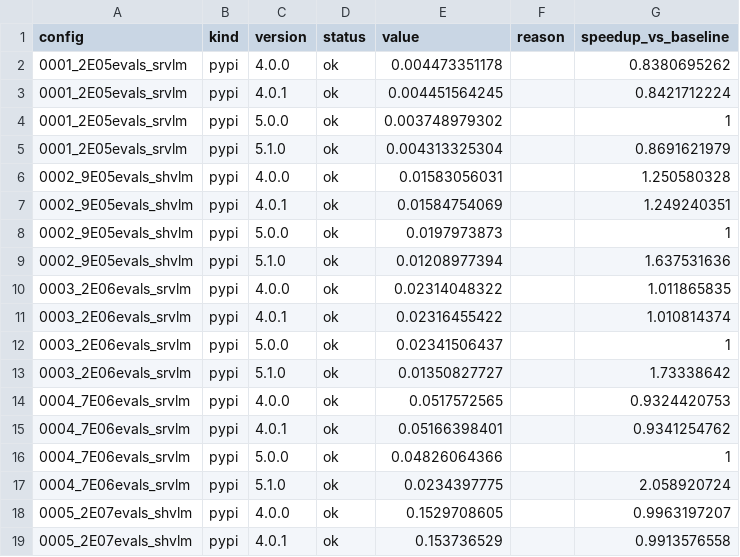
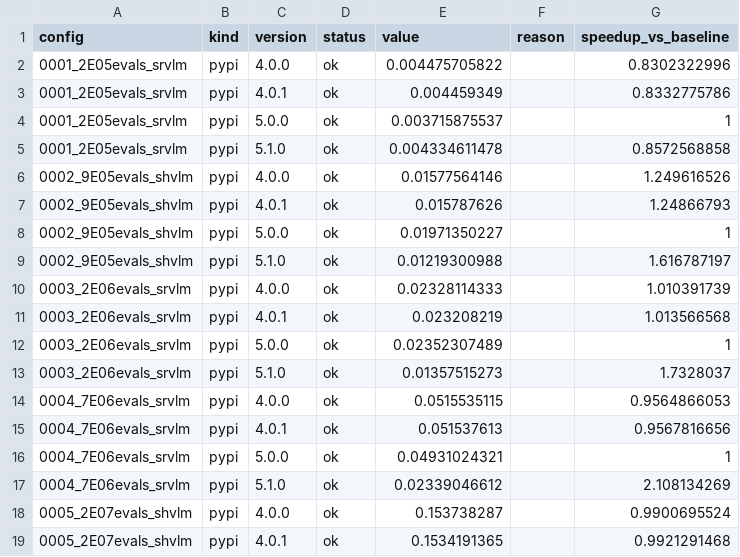
Before and after one commit to camUrban/PteraSoftware, a CSV file: docs/_static/benchmarks/solver_run_time.csv, drawn as a sheet; only a part is shown; the diff covers the shown part only.

```diff
--- a/docs/_static/benchmarks/solver_run_time.csv
+++ b/docs/_static/benchmarks/solver_run_time.csv
@@ -1,19 +1,19 @@
 config,kind,version,status,value,reason,speedup_vs_baseline
-0001_2E05evals_srvlm,pypi,4.0.0,ok,0.004473351178,,0.8380695262
-0001_2E05evals_srvlm,pypi,4.0.1,ok,0.004451564245,,0.8421712224
-0001_2E05evals_srvlm,pypi,5.0.0,ok,0.003748979302,,1
-0001_2E05evals_srvlm,pypi,5.1.0,ok,0.004313325304,,0.8691621979
-0002_9E05evals_shvlm,pypi,4.0.0,ok,0.01583056031,,1.250580328
-0002_9E05evals_shvlm,pypi,4.0.1,ok,0.01584754069,,1.249240351
-0002_9E05evals_shvlm,pypi,5.0.0,ok,0.0197973873,,1
-0002_9E05evals_shvlm,pypi,5.1.0,ok,0.01208977394,,1.637531636
-0003_2E06evals_srvlm,pypi,4.0.0,ok,0.02314048322,,1.011865835
-0003_2E06evals_srvlm,pypi,4.0.1,ok,0.02316455422,,1.010814374
-0003_2E06evals_srvlm,pypi,5.0.0,ok,0.02341506437,,1
-0003_2E06evals_srvlm,pypi,5.1.0,ok,0.01350827727,,1.73338642
-0004_7E06evals_srvlm,pypi,4.0.0,ok,0.0517572565,,0.9324420753
-0004_7E06evals_srvlm,pypi,4.0.1,ok,0.05166398401,,0.9341254762
-0004_7E06evals_srvlm,pypi,5.0.0,ok,0.04826064366,,1
-0004_7E06evals_srvlm,pypi,5.1.0,ok,0.0234397775,,2.058920724
-0005_2E07evals_shvlm,pypi,4.0.0,ok,0.1529708605,,0.9963197207
-0005_2E07evals_shvlm,pypi,4.0.1,ok,0.153736529,,0.9913576558
+0001_2E05evals_srvlm,pypi,4.0.0,ok,0.004475705822,,0.8302322996
+0001_2E05evals_srvlm,pypi,4.0.1,ok,0.004459349,,0.8332775786
+0001_2E05evals_srvlm,pypi,5.0.0,ok,0.003715875537,,1
+0001_2E05evals_srvlm,pypi,5.1.0,ok,0.004334611478,,0.8572568858
+0002_9E05evals_shvlm,pypi,4.0.0,ok,0.01577564146,,1.249616526
+0002_9E05evals_shvlm,pypi,4.0.1,ok,0.015787626,,1.24866793
+0002_9E05evals_shvlm,pypi,5.0.0,ok,0.01971350227,,1
+0002_9E05evals_shvlm,pypi,5.1.0,ok,0.01219300988,,1.616787197
+0003_2E06evals_srvlm,pypi,4.0.0,ok,0.02328114333,,1.010391739
+0003_2E06evals_srvlm,pypi,4.0.1,ok,0.023208219,,1.013566568
+0003_2E06evals_srvlm,pypi,5.0.0,ok,0.02352307489,,1
+0003_2E06evals_srvlm,pypi,5.1.0,ok,0.01357515273,,1.7328037
+0004_7E06evals_srvlm,pypi,4.0.0,ok,0.0515535115,,0.9564866053
+0004_7E06evals_srvlm,pypi,4.0.1,ok,0.051537613,,0.9567816656
+0004_7E06evals_srvlm,pypi,5.0.0,ok,0.04931024321,,1
+0004_7E06evals_srvlm,pypi,5.1.0,ok,0.02339046612,,2.108134269
+0005_2E07evals_shvlm,pypi,4.0.0,ok,0.153738287,,0.9900695524
+0005_2E07evals_shvlm,pypi,4.0.1,ok,0.1534191365,,0.9921291468
```
Also changed, not shown: 116 edited cells elsewhere in this file, docs/_static/benchmarks/solver_run_memory.csv, 8 other files.
